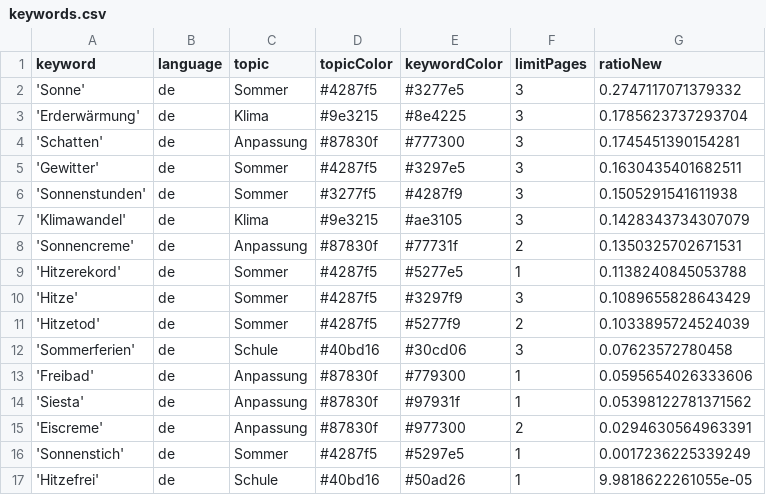
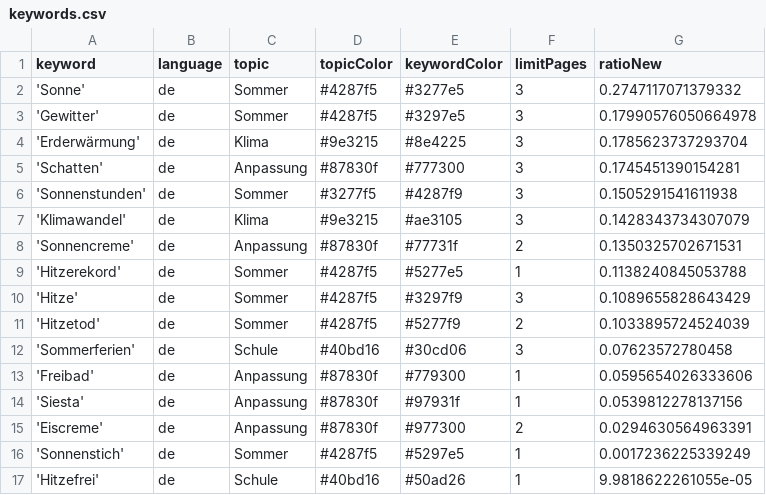
Before and after one commit to PhGeo-Word-Harvest/IceCreamIsComing, a CSV file: keywords.csv, drawn as a sheet.

```diff
--- a/keywords.csv
+++ b/keywords.csv
@@ -2,5 +2,5 @@ keyword,language,topic,topicColor,keywordColor,limitPages,ratioNew
 'Sonne',de,Sommer,#4287f5,#3277e5,3,0.2747117071379332
+'Gewitter',de,Sommer,#4287f5,#3297e5,3,0.17990576050664978
 'Erderwärmung',de,Klima,#9e3215,#8e4225,3,0.1785623737293704
 'Schatten',de,Anpassung,#87830f,#777300,3,0.1745451390154281
-'Gewitter',de,Sommer,#4287f5,#3297e5,3,0.1630435401682511
 'Sonnenstunden',de,Sommer,#3277f5,#4287f9,3,0.1505291541611938
@@ -13,3 +13,3 @@ keyword,language,topic,topicColor,keywordColor,limitPages,ratioNew
 'Freibad',de,Anpassung,#87830f,#779300,1,0.0595654026333606
-'Siesta',de,Anpassung,#87830f,#97931f,1,0.05398122781371562
+'Siesta',de,Anpassung,#87830f,#97931f,1,0.0539812278137156
 'Eiscreme',de,Anpassung,#87830f,#977300,2,0.0294630564963391
```
Also changed, not shown: csv/news_2026_03.csv, csv/news_2026_04.csv.
